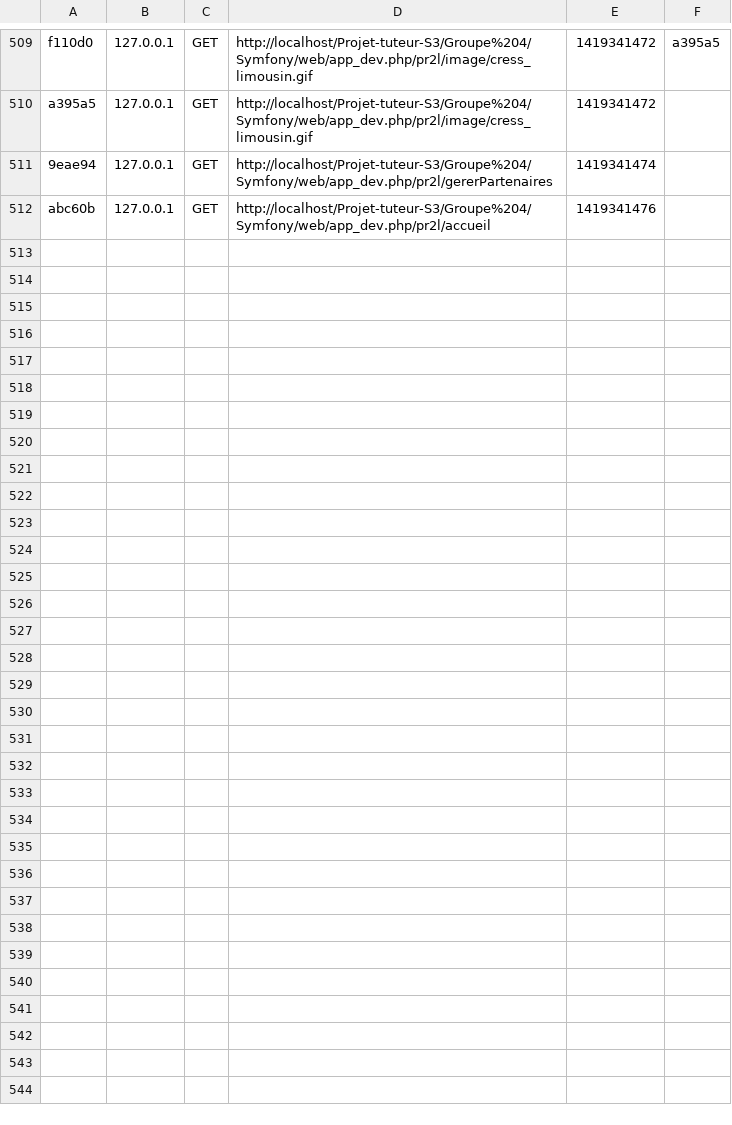
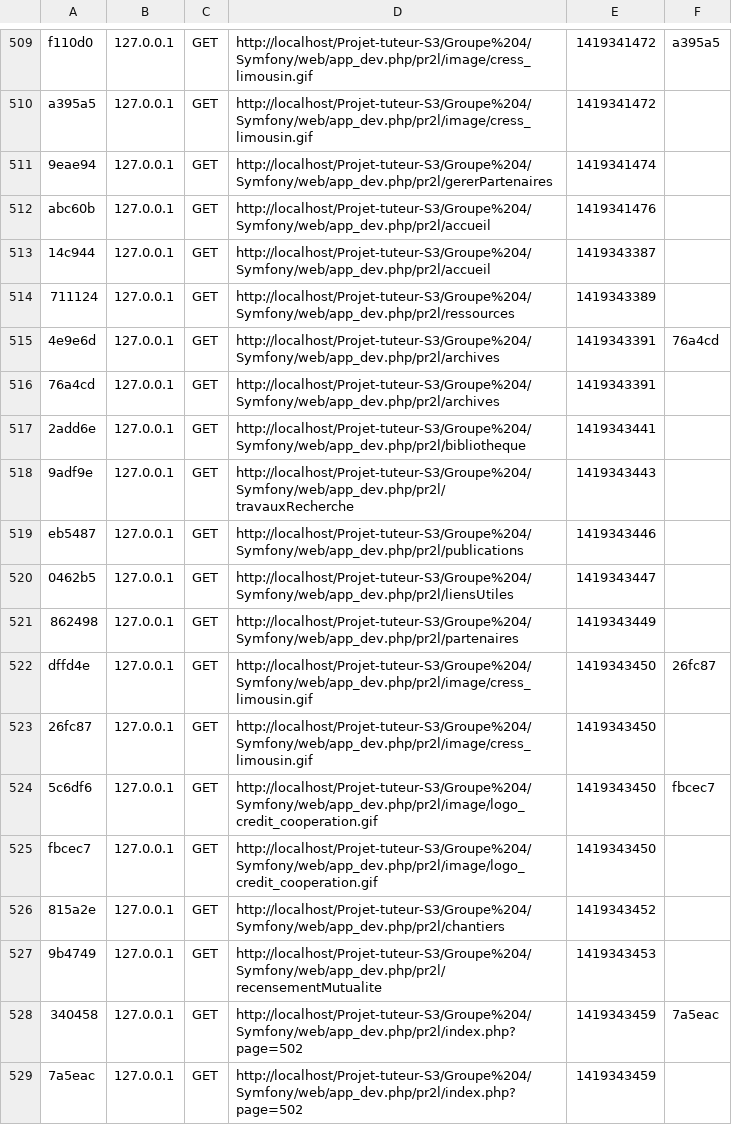
Before and after one commit to GigaGigot/Projet-tuteur-S3, a CSV file: Groupe 4/Symfony/app/cache/dev/profiler/index.csv, drawn as a sheet; only a part is shown, gaps mark what is left out.

Commit message:
Avancement passage sous Symfony 2 + ajouts détails dans Infos Symfony

```diff
--- a/Groupe 4/Symfony/app/cache/dev/profiler/index.csv
+++ b/Groupe 4/Symfony/app/cache/dev/profiler/index.csv
@@ -512 +512,18 @@ a395a5,127.0.0.1,GET,http://localhost/Projet-tuteur-S3/Groupe%204/Symfony/web/ap
 abc60b,127.0.0.1,GET,http://localhost/Projet-tuteur-S3/Groupe%204/Symfony/web/app_dev.php/pr2l/accueil,1419341476,
+14c944,127.0.0.1,GET,http://localhost/Projet-tuteur-S3/Groupe%204/Symfony/web/app_dev.php/pr2l/accueil,1419343387,
+711124,127.0.0.1,GET,http://localhost/Projet-tuteur-S3/Groupe%204/Symfony/web/app_dev.php/pr2l/ressources,1419343389,
+4e9e6d,127.0.0.1,GET,http://localhost/Projet-tuteur-S3/Groupe%204/Symfony/web/app_dev.php/pr2l/archives,1419343391,76a4cd
+76a4cd,127.0.0.1,GET,http://localhost/Projet-tuteur-S3/Groupe%204/Symfony/web/app_dev.php/pr2l/archives,1419343391,
+2add6e,127.0.0.1,GET,http://localhost/Projet-tuteur-S3/Groupe%204/Symfony/web/app_dev.php/pr2l/bibliotheque,1419343441,
+9adf9e,127.0.0.1,GET,http://localhost/Projet-tuteur-S3/Groupe%204/Symfony/web/app_dev.php/pr2l/travauxRecherche,1419343443,
+eb5487,127.0.0.1,GET,http://localhost/Projet-tuteur-S3/Groupe%204/Symfony/web/app_dev.php/pr2l/publications,1419343446,
+0462b5,127.0.0.1,GET,http://localhost/Projet-tuteur-S3/Groupe%204/Symfony/web/app_dev.php/pr2l/liensUtiles,1419343447,
+862498,127.0.0.1,GET,http://localhost/Projet-tuteur-S3/Groupe%204/Symfony/web/app_dev.php/pr2l/partenaires,1419343449,
+dffd4e,127.0.0.1,GET,http://localhost/Projet-tuteur-S3/Groupe%204/Symfony/web/app_dev.php/pr2l/image/cress_limousin.gif,1419343450,26fc87
+26fc87,127.0.0.1,GET,http://localhost/Projet-tuteur-S3/Groupe%204/Symfony/web/app_dev.php/pr2l/image/cress_limousin.gif,1419343450,
+5c6df6,127.0.0.1,GET,http://localhost/Projet-tuteur-S3/Groupe%204/Symfony/web/app_dev.php/pr2l/image/logo_credit_cooperation.gif,1419343450,fbcec7
+fbcec7,127.0.0.1,GET,http://localhost/Projet-tuteur-S3/Groupe%204/Symfony/web/app_dev.php/pr2l/image/logo_credit_cooperation.gif,1419343450,
+815a2e,127.0.0.1,GET,http://localhost/Projet-tuteur-S3/Groupe%204/Symfony/web/app_dev.php/pr2l/chantiers,1419343452,
+9b4749,127.0.0.1,GET,http://localhost/Projet-tuteur-S3/Groupe%204/Symfony/web/app_dev.php/pr2l/recensementMutualite,1419343453,
+340458,127.0.0.1,GET,http://localhost/Projet-tuteur-S3/Groupe%204/Symfony/web/app_dev.php/pr2l/index.php?page=502,1419343459,7a5eac
+7a5eac,127.0.0.1,GET,http://localhost/Projet-tuteur-S3/Groupe%204/Symfony/web/app_dev.php/pr2l/index.php?page=502,1419343459,
```
Also changed, not shown: 13 other files.
